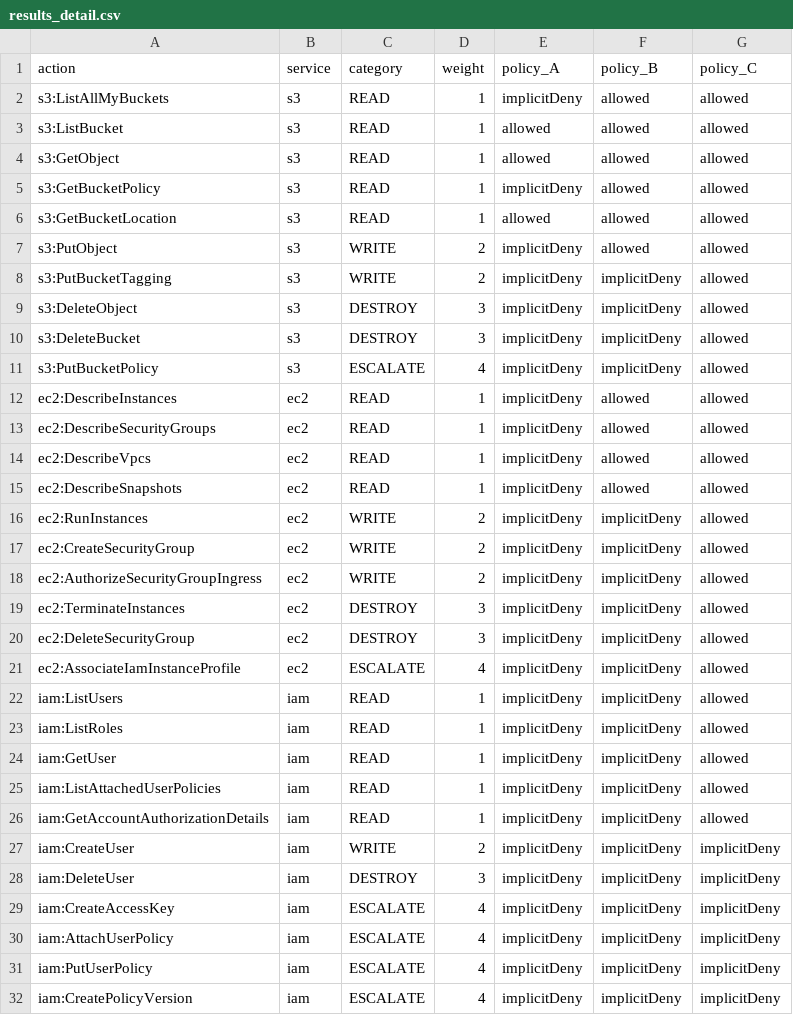
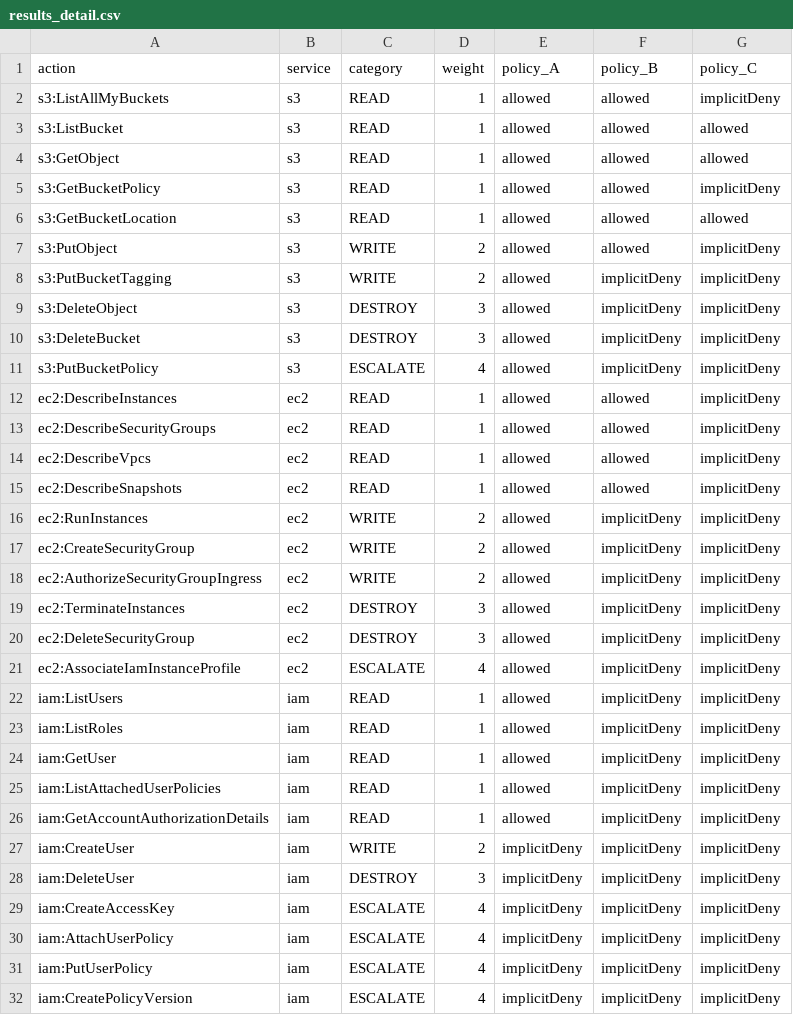
Before and after one commit to olafier/iam-blast-radius-lab, a CSV file: results/results_detail.csv, drawn as a sheet; only a part is shown; the diff covers the shown part only.

```diff
--- a/results/results_detail.csv
+++ b/results/results_detail.csv
@@ -1,27 +1,27 @@
 action,service,category,weight,policy_A,policy_B,policy_C
-s3:ListAllMyBuckets,s3,READ,1,implicitDeny,allowed,allowed
+s3:ListAllMyBuckets,s3,READ,1,allowed,allowed,implicitDeny
 s3:ListBucket,s3,READ,1,allowed,allowed,allowed
 s3:GetObject,s3,READ,1,allowed,allowed,allowed
-s3:GetBucketPolicy,s3,READ,1,implicitDeny,allowed,allowed
+s3:GetBucketPolicy,s3,READ,1,allowed,allowed,implicitDeny
 s3:GetBucketLocation,s3,READ,1,allowed,allowed,allowed
-s3:PutObject,s3,WRITE,2,implicitDeny,allowed,allowed
-s3:PutBucketTagging,s3,WRITE,2,implicitDeny,implicitDeny,allowed
-s3:DeleteObject,s3,DESTROY,3,implicitDeny,implicitDeny,allowed
-s3:DeleteBucket,s3,DESTROY,3,implicitDeny,implicitDeny,allowed
-s3:PutBucketPolicy,s3,ESCALATE,4,implicitDeny,implicitDeny,allowed
-ec2:DescribeInstances,ec2,READ,1,implicitDeny,allowed,allowed
-ec2:DescribeSecurityGroups,ec2,READ,1,implicitDeny,allowed,allowed
-ec2:DescribeVpcs,ec2,READ,1,implicitDeny,allowed,allowed
-ec2:DescribeSnapshots,ec2,READ,1,implicitDeny,allowed,allowed
-ec2:RunInstances,ec2,WRITE,2,implicitDeny,implicitDeny,allowed
-ec2:CreateSecurityGroup,ec2,WRITE,2,implicitDeny,implicitDeny,allowed
-ec2:AuthorizeSecurityGroupIngress,ec2,WRITE,2,implicitDeny,implicitDeny,allowed
-ec2:TerminateInstances,ec2,DESTROY,3,implicitDeny,implicitDeny,allowed
-ec2:DeleteSecurityGroup,ec2,DESTROY,3,implicitDeny,implicitDeny,allowed
-ec2:AssociateIamInstanceProfile,ec2,ESCALATE,4,implicitDeny,implicitDeny,allowed
-iam:ListUsers,iam,READ,1,implicitDeny,implicitDeny,allowed
-iam:ListRoles,iam,READ,1,implicitDeny,implicitDeny,allowed
-iam:GetUser,iam,READ,1,implicitDeny,implicitDeny,allowed
-iam:ListAttachedUserPolicies,iam,READ,1,implicitDeny,implicitDeny,allowed
-iam:GetAccountAuthorizationDetails,iam,READ,1,implicitDeny,implicitDeny,allowed
+s3:PutObject,s3,WRITE,2,allowed,allowed,implicitDeny
+s3:PutBucketTagging,s3,WRITE,2,allowed,implicitDeny,implicitDeny
+s3:DeleteObject,s3,DESTROY,3,allowed,implicitDeny,implicitDeny
+s3:DeleteBucket,s3,DESTROY,3,allowed,implicitDeny,implicitDeny
+s3:PutBucketPolicy,s3,ESCALATE,4,allowed,implicitDeny,implicitDeny
+ec2:DescribeInstances,ec2,READ,1,allowed,allowed,implicitDeny
+ec2:DescribeSecurityGroups,ec2,READ,1,allowed,allowed,implicitDeny
+ec2:DescribeVpcs,ec2,READ,1,allowed,allowed,implicitDeny
+ec2:DescribeSnapshots,ec2,READ,1,allowed,allowed,implicitDeny
+ec2:RunInstances,ec2,WRITE,2,allowed,implicitDeny,implicitDeny
+ec2:CreateSecurityGroup,ec2,WRITE,2,allowed,implicitDeny,implicitDeny
+ec2:AuthorizeSecurityGroupIngress,ec2,WRITE,2,allowed,implicitDeny,implicitDeny
+ec2:TerminateInstances,ec2,DESTROY,3,allowed,implicitDeny,implicitDeny
+ec2:DeleteSecurityGroup,ec2,DESTROY,3,allowed,implicitDeny,implicitDeny
+ec2:AssociateIamInstanceProfile,ec2,ESCALATE,4,allowed,implicitDeny,implicitDeny
+iam:ListUsers,iam,READ,1,allowed,implicitDeny,implicitDeny
+iam:ListRoles,iam,READ,1,allowed,implicitDeny,implicitDeny
+iam:GetUser,iam,READ,1,allowed,implicitDeny,implicitDeny
+iam:ListAttachedUserPolicies,iam,READ,1,allowed,implicitDeny,implicitDeny
+iam:GetAccountAuthorizationDetails,iam,READ,1,allowed,implicitDeny,implicitDeny
 iam:CreateUser,iam,WRITE,2,implicitDeny,implicitDeny,implicitDeny
```
Also changed, not shown: 126 edited cells elsewhere in this file, 9 other files.
